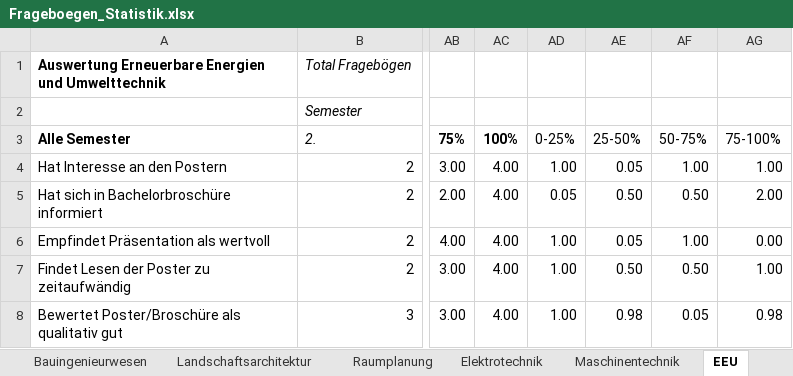
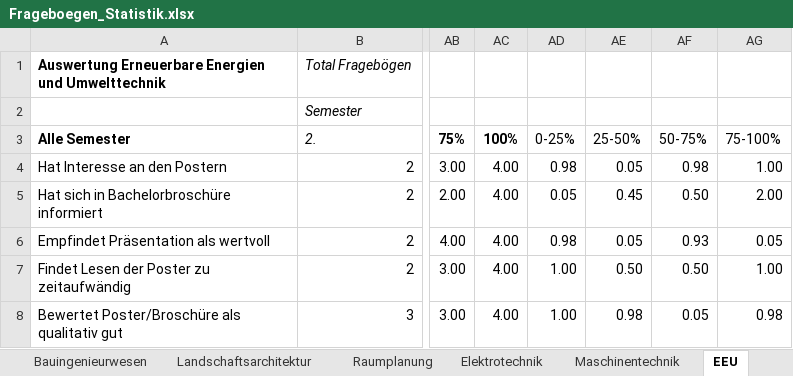
Before and after one commit to lukaselmer/hsr-bachelor-thesis-videowall, an Excel workbook: doc/Bericht/05_Technischer Bericht/03_Vorstudie/Frageboegen_Statistik.xlsx, sheet EEU, drawn as a sheet; only a part is shown, gaps mark what is left out; values as stored, in another font and other column widths than the file's, no borders; charts and pictures not drawn; the diff names each change by its address in the sheet, - before the commit and + after, or states it on an @@ line.

```diff
--- a/doc/Bericht/05_Technischer Bericht/03_Vorstudie/Frageboegen_Statistik.xlsx (sheet EEU)
+++ b/doc/Bericht/05_Technischer Bericht/03_Vorstudie/Frageboegen_Statistik.xlsx (sheet EEU)
-AD4: 1.00
+AD4: 0.98
-AF4: 1.00
+AF4: 0.98
-AE5: 0.50
+AE5: 0.45
-AD6: 1.00
+AD6: 0.98
-AF6: 1.00
+AF6: 0.93
-AG6: 0.00
+AG6: 0.05
```
Also changed, not shown: sheet Alle Abteilungen, sheet Informatik, formulas that keep their value, charts or pictures.
